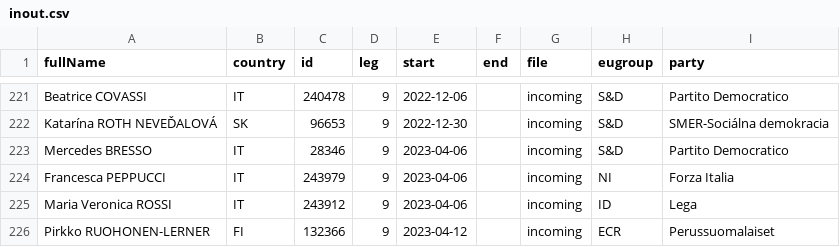
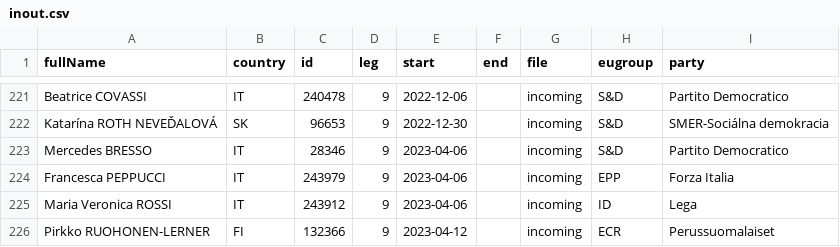
Before and after one commit to TechToThePeople/mep, a CSV file: data/inout.csv, drawn as a sheet; only a part is shown, gaps mark what is left out.

```diff
--- a/data/inout.csv
+++ b/data/inout.csv
@@ -223,3 +223,3 @@ Katarína ROTH NEVEĎALOVÁ,SK,96653,9,2022-12-30,,incoming,S&D,SMER-Sociálna d
 Mercedes BRESSO,IT,28346,9,2023-04-06,,incoming,S&D,Partito Democratico
-Francesca PEPPUCCI,IT,243979,9,2023-04-06,,incoming,NI,Forza Italia
+Francesca PEPPUCCI,IT,243979,9,2023-04-06,,incoming,EPP,Forza Italia
 Maria Veronica ROSSI,IT,243912,9,2023-04-06,,incoming,ID,Lega
```
Also changed, not shown: data/meps.all.csv, data/meps.csv, 8 other files.
